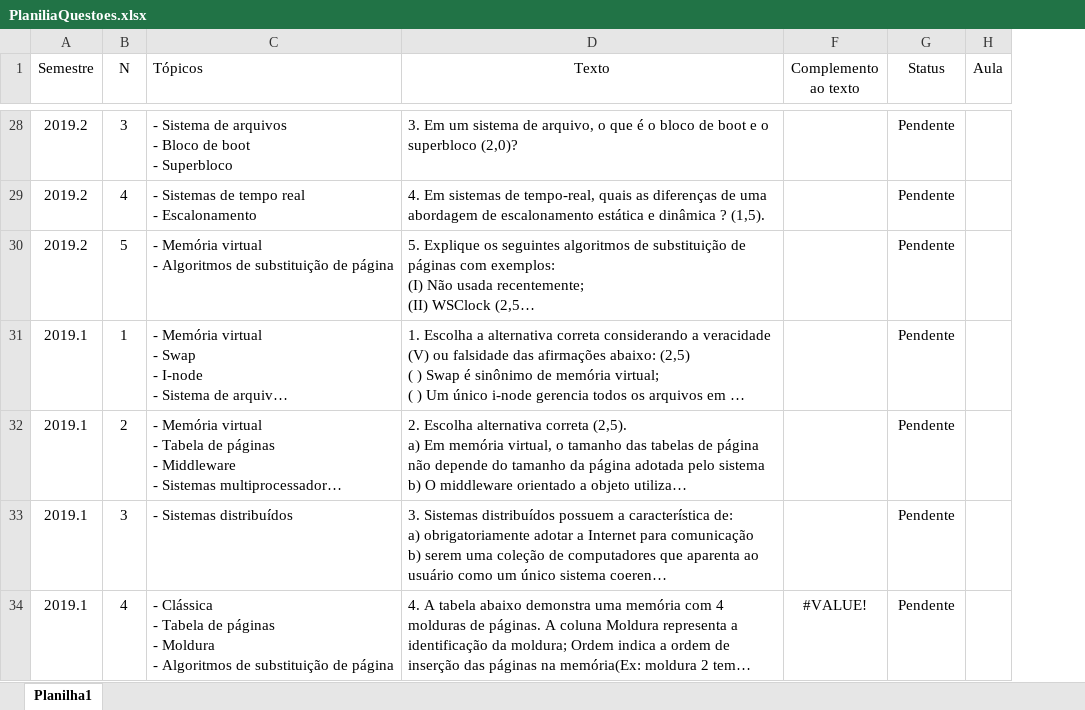
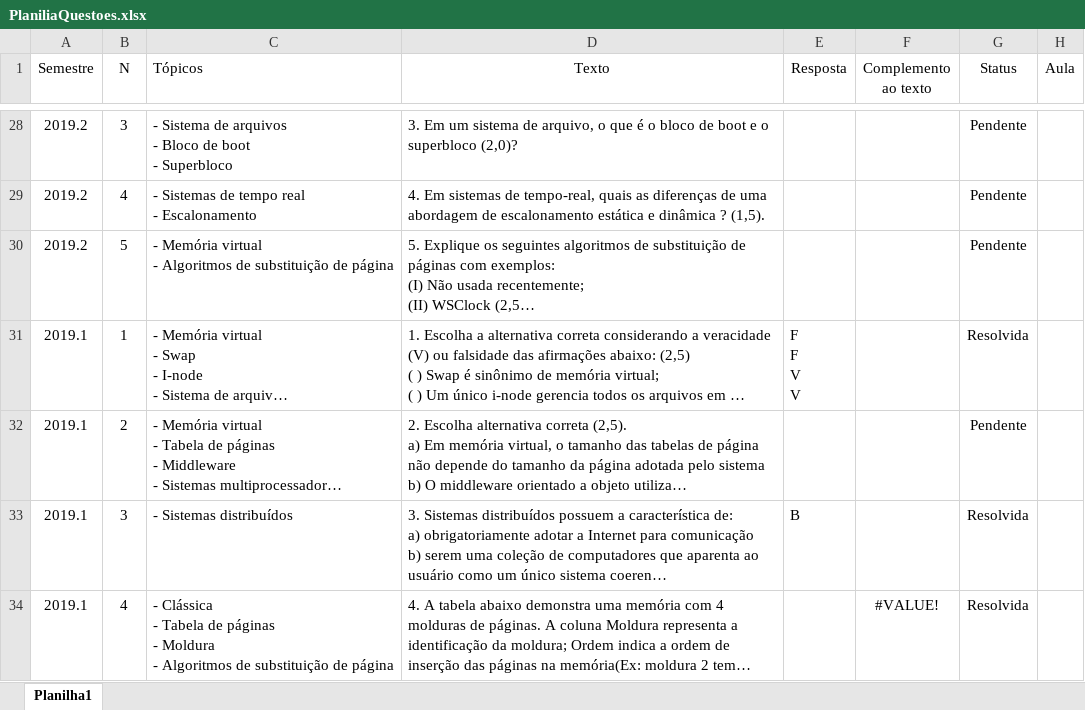
Before and after one commit to Davi-SB/Threads, an Excel workbook: U2/Prova 2/PlaniliaQuestoes.xlsx, sheet Planilha1, drawn as a sheet; only a part is shown, gaps mark what is left out; long unchanged cells end in …; values as stored, in another font and other column widths than the file's, no borders; conditional formats and table styles not drawn; ↵ is a line break in a cell; the diff covers the shown part only; the diff names each change by its address in the sheet, - before the commit and + after, or states it on an @@ line.

```diff
--- a/U2/Prova 2/PlaniliaQuestoes.xlsx (sheet Planilha1)
+++ b/U2/Prova 2/PlaniliaQuestoes.xlsx (sheet Planilha1)
@@ column E (Resposta) unhidden, rows 31-33: F ↵ F ↵ V ↵ V |  | B @@
-G31 (Status): Pendente
+G31 (Status): Resolvida
-G33:G34 (Status): Pendente
+G33:G34 (Status): Resolvida
```
Also changed, not shown: 31 edited cells elsewhere in this sheet, charts or pictures, 5 other files.
